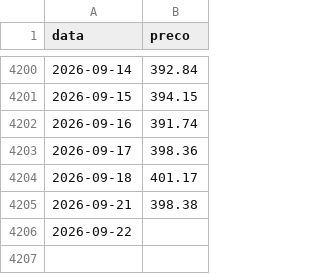
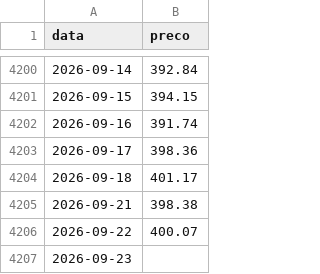
Before and after one commit to mickemanella-web/Ouro-tracker, a CSV file: precos_ouro.csv, drawn as a sheet; only a part is shown, gaps mark what is left out.

Commit message:
Atualiza preços do ouro

```diff
--- a/precos_ouro.csv
+++ b/precos_ouro.csv
@@ -4205,2 +4205,3 @@ data,preco
 2026-09-21,398.38
-2026-09-22,
+2026-09-22,400.07
+2026-09-23,
```
